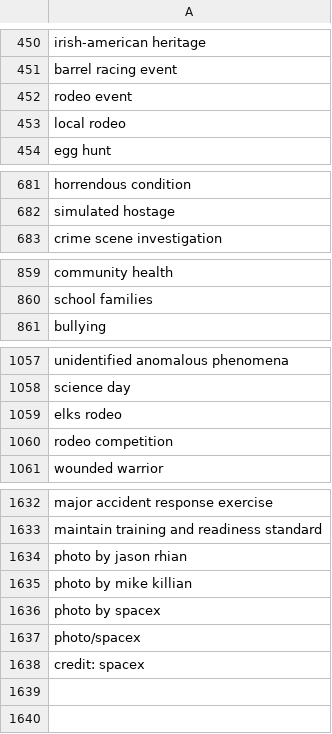
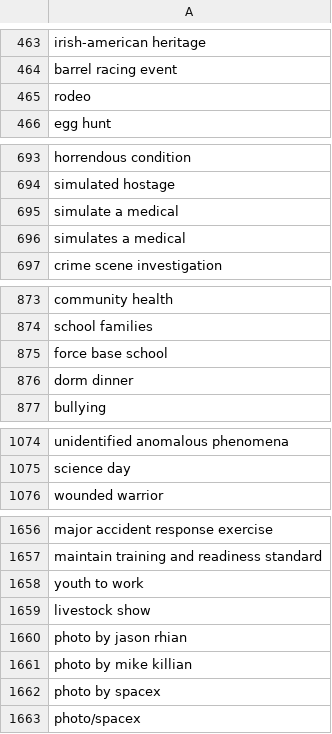
Before and after one commit to toolforge/tool-spacemedia, a CSV file: src/main/resources/blocklist.ignored.terms.csv, drawn as a sheet; only a part is shown, gaps mark what is left out; the diff covers the shown part only.

```diff
--- a/src/main/resources/blocklist.ignored.terms.csv
+++ b/src/main/resources/blocklist.ignored.terms.csv
@@ -451,4 +464,3 @@ irish-american heritage
 barrel racing event
-rodeo event
-local rodeo
+rodeo
 egg hunt
@@ -682,2 +694,4 @@ horrendous condition
 simulated hostage
+simulate a medical
+simulates a medical
 crime scene investigation
@@ -860,2 +874,4 @@ community health
 school families
+force base school
+dorm dinner
 bullying
@@ -1058,4 +1075,2 @@ unidentified anomalous phenomena
 science day
-elks rodeo
-rodeo competition
 wounded warrior
@@ -1633,2 +1657,4 @@ major accident response exercise
 maintain training and readiness standard
+youth to work
+livestock show
 photo by jason rhian
@@ -1637,2 +1663 @@ photo by spacex
 photo/spacex
-credit: spacex
```
Also changed, not shown: 28 added rows, 6 removed rows and 3 edited cells elsewhere in this file.
